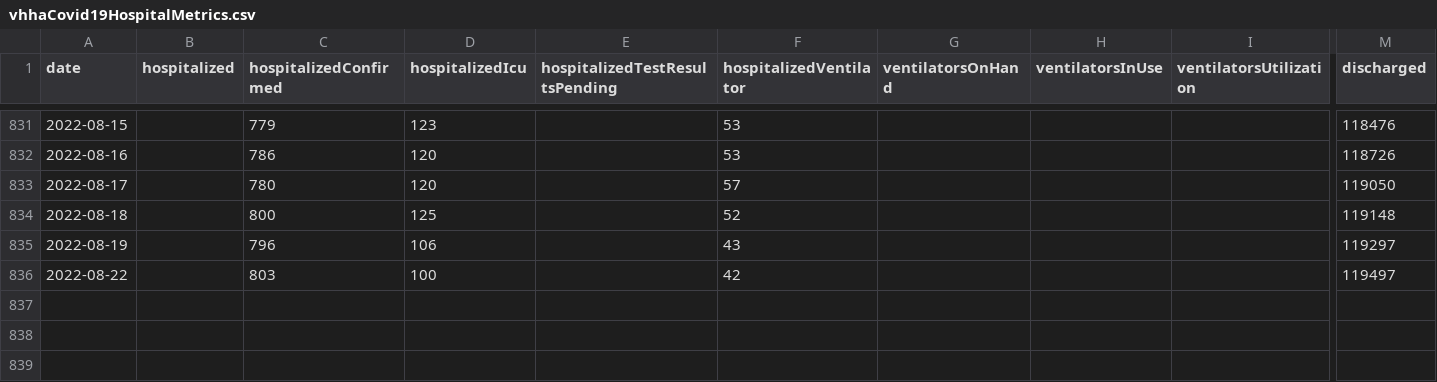
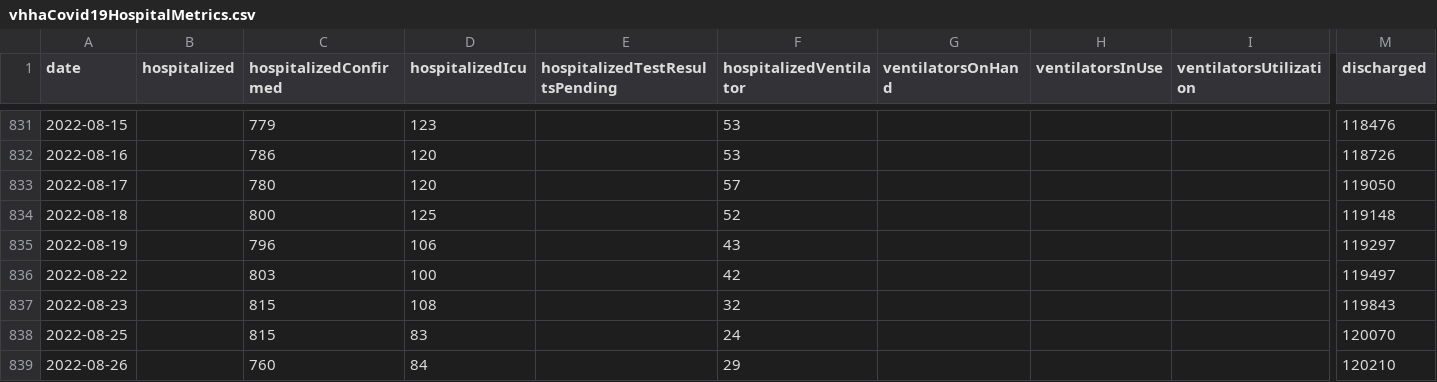
Before and after one commit to ddenenberg71/Virginia-COVID-19-Hospital-Metrics, a CSV file: vhhaCovid19HospitalMetrics.csv, drawn as a sheet; only a part is shown, gaps mark what is left out; rows hold the shown columns only; the diff names each change by its address in the sheet, - before the commit and + after, or states it on an @@ line.

Commit message:
Aug 23, 25, and 26, 2022 updates.

```diff
--- a/vhhaCovid19HospitalMetrics.csv
+++ b/vhhaCovid19HospitalMetrics.csv
+row 837: 2022-08-23 |  | 815 | 108 |  | 32 |  |  |  | 119843
+row 838: 2022-08-25 |  | 815 | 83 |  | 24 |  |  |  | 120070
+row 839: 2022-08-26 |  | 760 | 84 |  | 29 |  |  |  | 120210
```
